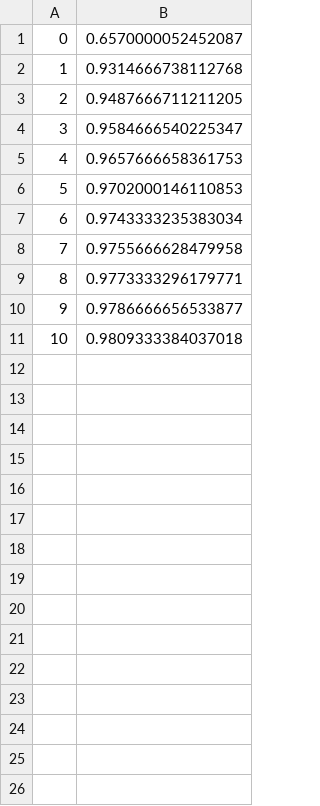
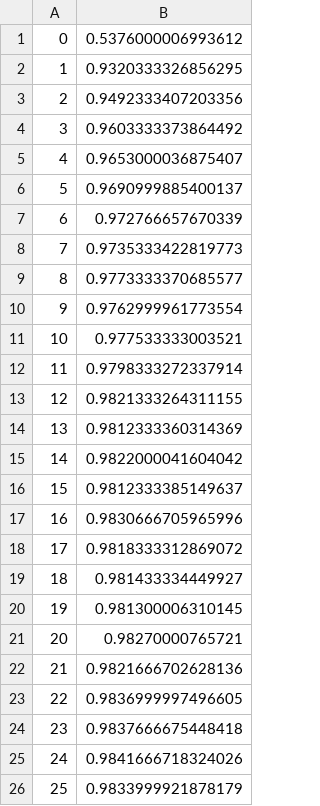
Before and after one commit to thiago-tsms/UFES-programacao-paralela, a CSV file: Trabalho II/results/result_8.csv, drawn as a sheet.

Commit message:
modified:   Trabalho II/main.py 	new file:   Trabalho II/results/result_10.csv 	modified:   Trabalho II/results/result_4.csv 	modified:   Trabalho II/results/result_6.csv 	modified:   Trabalho II/results/result_8.csv 	modified:   Trabalho II/run_all.sh

```diff
--- a/Trabalho II/results/result_8.csv
+++ b/Trabalho II/results/result_8.csv
@@ -1,11 +1,26 @@
-0;0.6570000052452087
-1;0.9314666738112768
-2;0.9487666711211205
-3;0.9584666540225347
-4;0.9657666658361753
-5;0.9702000146110853
-6;0.9743333235383034
-7;0.9755666628479958
-8;0.9773333296179771
-9;0.9786666656533877
-10;0.9809333384037018
+0;0.5376000006993612
+1;0.9320333326856295
+2;0.9492333407203356
+3;0.9603333373864492
+4;0.9653000036875407
+5;0.9690999885400137
+6;0.972766657670339
+7;0.9735333422819773
+8;0.9773333370685577
+9;0.9762999961773554
+10;0.977533333003521
+11;0.9798333272337914
+12;0.9821333264311155
+13;0.9812333360314369
+14;0.9822000041604042
+15;0.9812333385149637
+16;0.9830666705965996
+17;0.9818333312869072
+18;0.981433334449927
+19;0.981300006310145
+20;0.98270000765721
+21;0.9821666702628136
+22;0.9836999997496605
+23;0.9837666675448418
+24;0.9841666718324026
+25;0.9833999921878179
```
Also changed, not shown: Trabalho II/results/result_4.csv, Trabalho II/results/result_6.csv, 3 other files.
